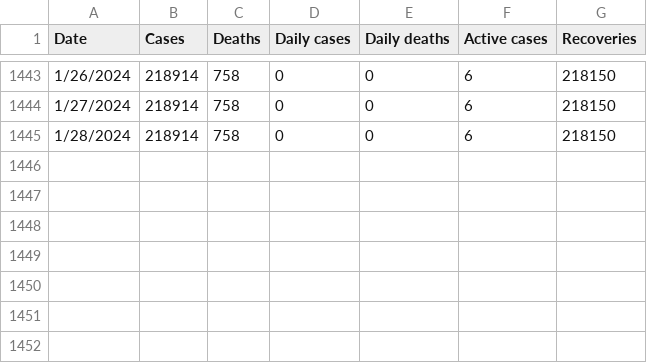
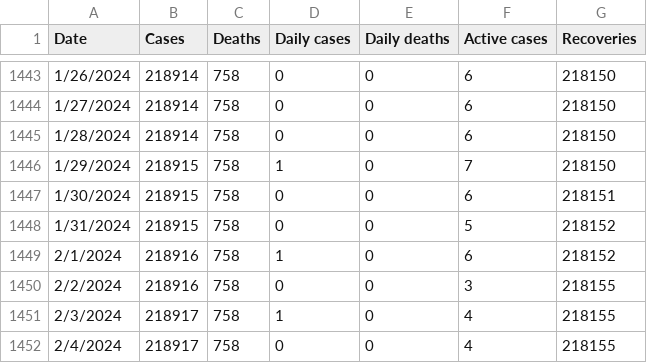
Before and after one commit to DailyCovidCases/covid19-active-cases, a CSV file: covid_19_data/Laos.csv, drawn as a sheet; only a part is shown, gaps mark what is left out; the diff names each change by its address in the sheet, - before the commit and + after, or states it on an @@ line.

Commit message:
Add files via upload

```diff
--- a/covid_19_data/Laos.csv
+++ b/covid_19_data/Laos.csv
+row 1446: 1/29/2024 | 218915 | 758 | 1 | 0 | 7 | 218150
+row 1447: 1/30/2024 | 218915 | 758 | 0 | 0 | 6 | 218151
+row 1448: 1/31/2024 | 218915 | 758 | 0 | 0 | 5 | 218152
+row 1449: 2/1/2024 | 218916 | 758 | 1 | 0 | 6 | 218152
+row 1450: 2/2/2024 | 218916 | 758 | 0 | 0 | 3 | 218155
+row 1451: 2/3/2024 | 218917 | 758 | 1 | 0 | 4 | 218155
+row 1452: 2/4/2024 | 218917 | 758 | 0 | 0 | 4 | 218155
```
